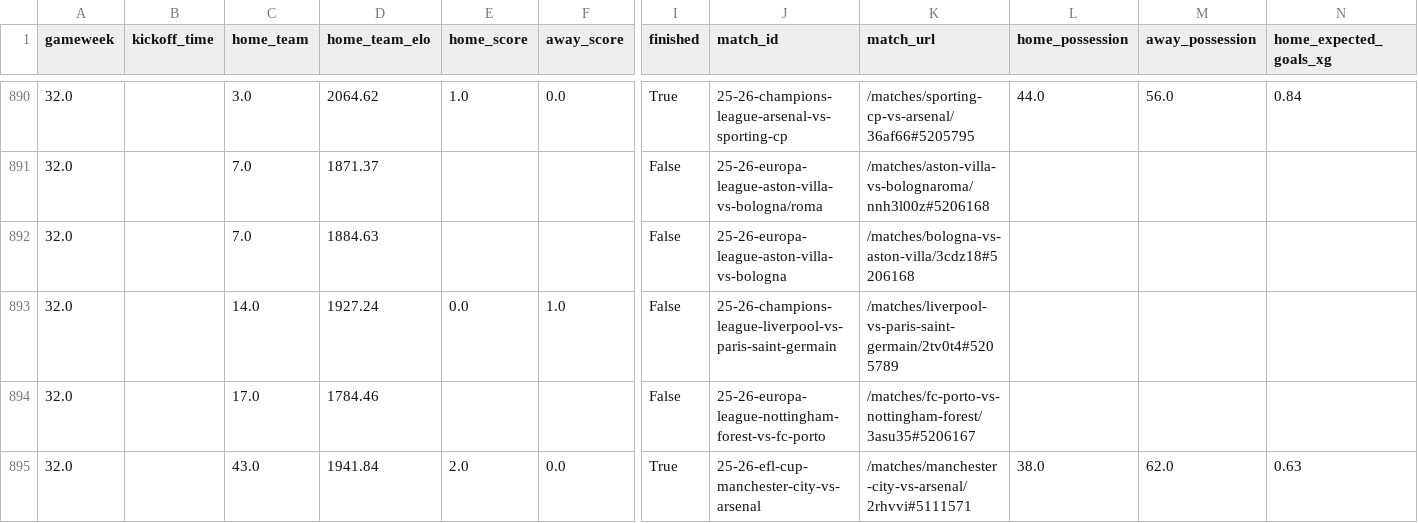
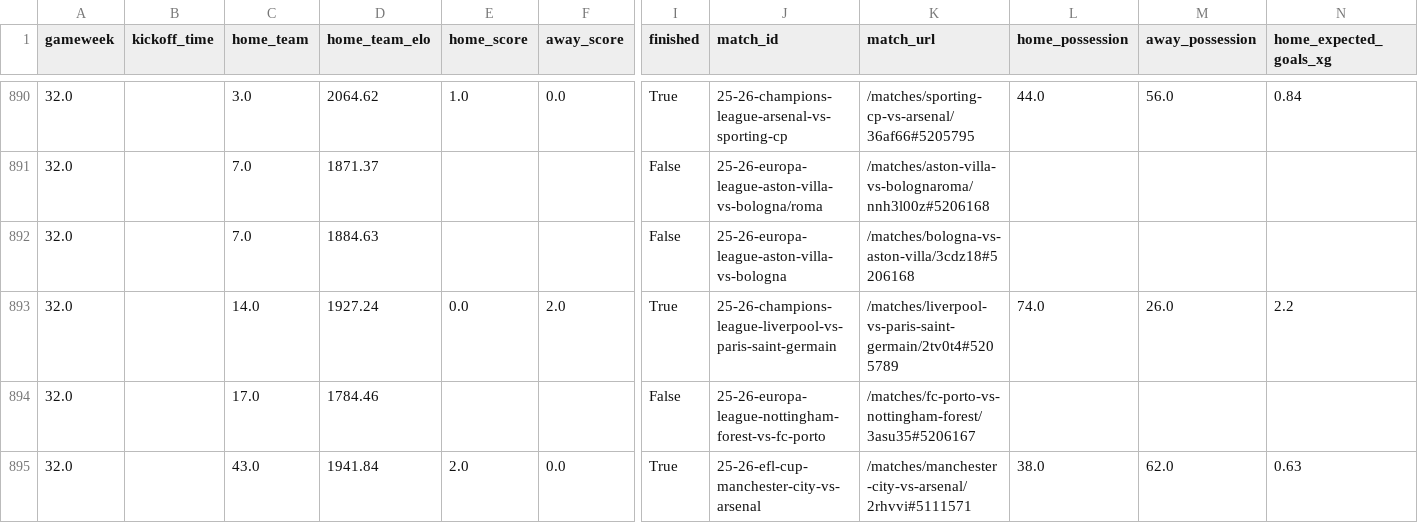
Before and after one commit to GiwinEdwin09/FPL-Predictor, a CSV file: data/matches.csv, drawn as a sheet; only a part is shown, gaps mark what is left out; removed rows and columns are numbered as before the commit, all else as after; rows hold the shown columns only; the diff names each change by its address in the sheet, - before the commit and + after, or states it on an @@ line.

```diff
--- a/data/matches.csv
+++ b/data/matches.csv
-row 893: 32.0 |  | 14.0 | 1927.24 | 0.0 | 1.0 | False | 25-26-champions-league-liverpool-vs-paris-saint-germain | /matches/liverpool-vs-paris-saint-germain/2tv0t4#5205789
+row 893: 32.0 |  | 14.0 | 1927.24 | 0.0 | 2.0 | True | 25-26-champions-league-liverpool-vs-paris-saint-germain | /matches/liverpool-vs-paris-saint-germain/2tv0t4#5205789 | 74.0 | 26.0 | 2.2
```
Also changed, not shown: data/features/all_match_pre_match_features.csv, data/raw/2025-2026/matches.csv, 4 other files.
